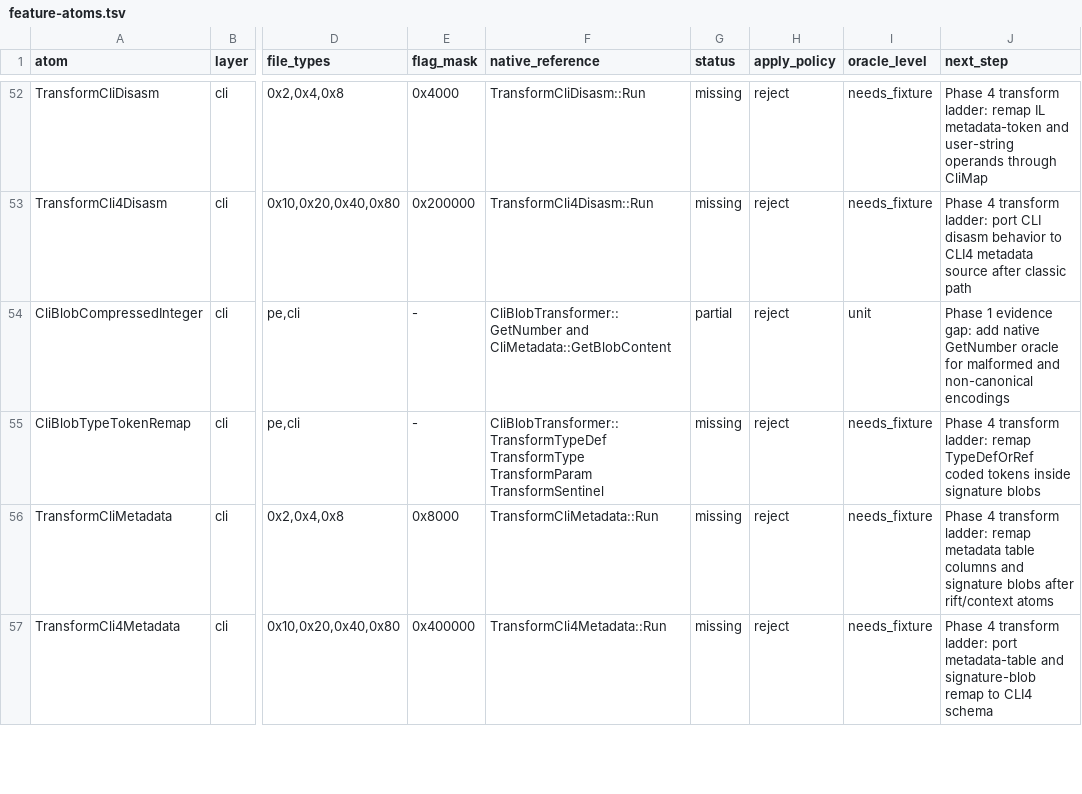
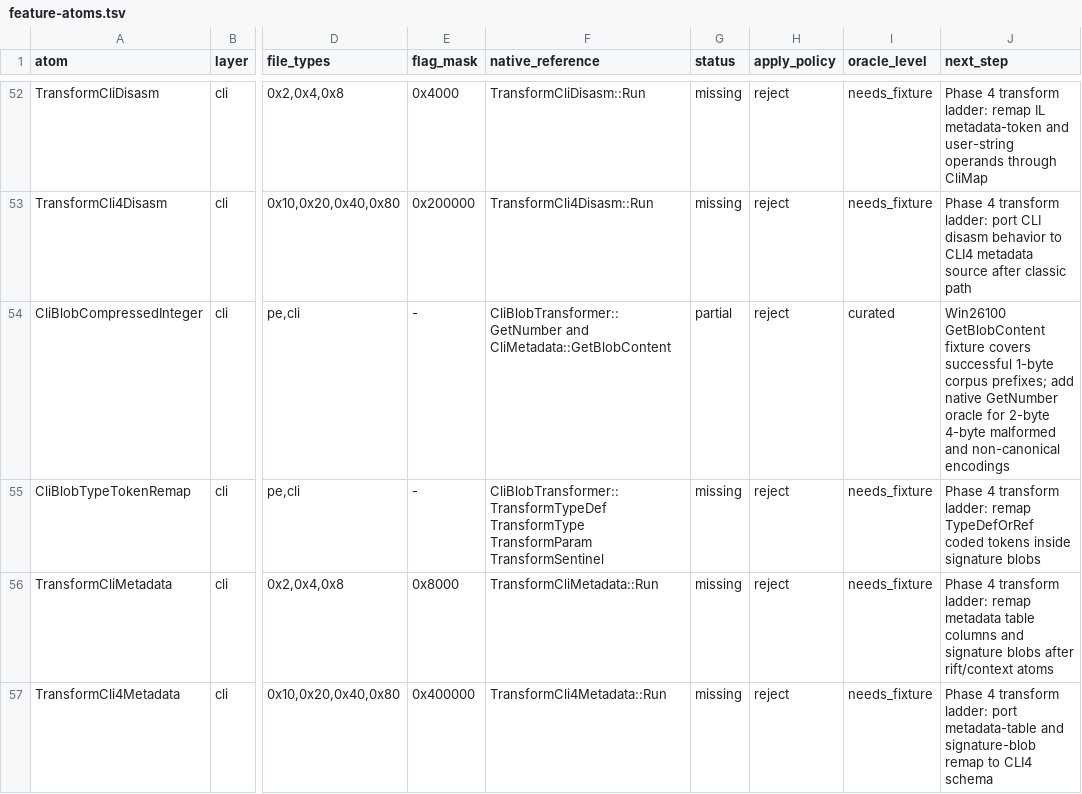
Before and after one commit to jlevere/msdelta, a TSV file: docs/feature-atoms.tsv, drawn as a sheet; only a part is shown, gaps mark what is left out; the diff names each change by its address in the sheet, - before the commit and + after, or states it on an @@ line.

Commit message:
Add CLI blob compressed integer fixture

```diff
--- a/docs/feature-atoms.tsv
+++ b/docs/feature-atoms.tsv
-I54 (oracle_level): unit
+I54 (oracle_level): curated
-J54 (next_step): Phase 1 evidence gap: add native GetNumber oracle for malformed and…
+J54 (next_step): Win26100 GetBlobContent fixture covers successful 1-byte corpus prefixes; add native GetNumber oracle for 2-byte 4-byte malformed and…
```
Also changed, not shown: 20 other files.
